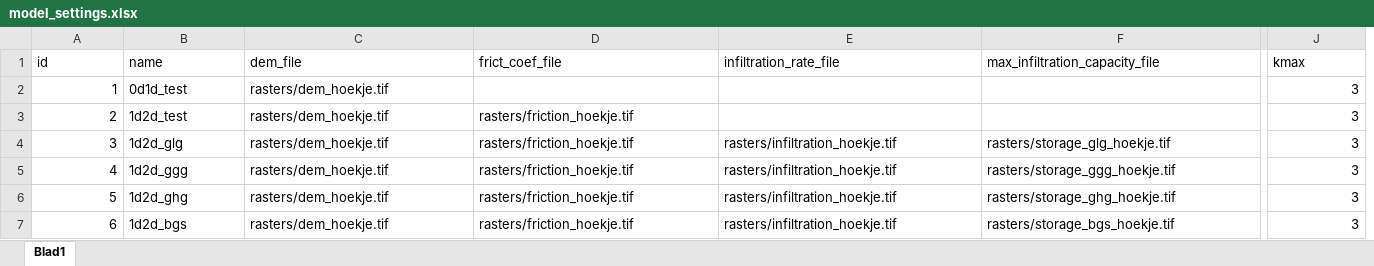
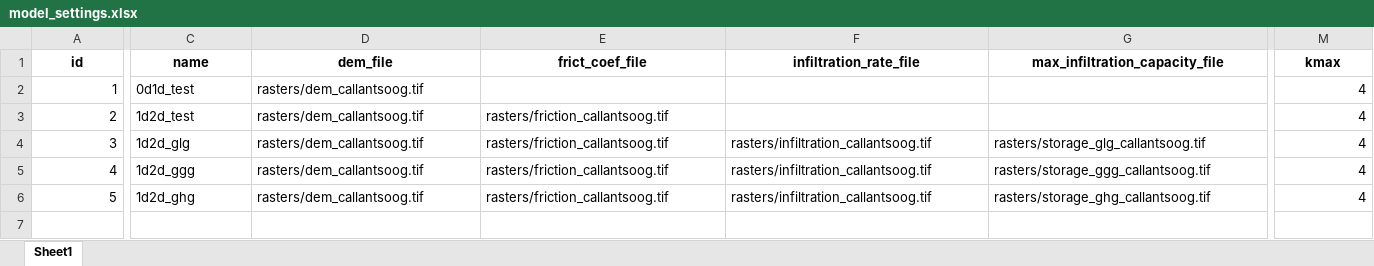
Before and after one commit to threedi/hhnk-threedi-tools, an Excel workbook: hhnk_threedi_tools/resources/model_settings.xlsx, sheet Sheet1, drawn as a sheet; only a part is shown, gaps mark what is left out; values as stored, in another font and other column widths than the file's, no borders; removed rows and columns are numbered as before the commit, all else as after; rows hold the shown columns only; the diff covers the shown part only; the diff names each change by its address in the sheet, - before the commit and + after, or states it on an @@ line.

Commit message:
Model splitter fix (#58)
* Update splitter

- revisie bij splitten en oploaden
- local revision sqlite ipv raster+sqlite
- 1 x 00_basis sqlite per revisie

* update_splitter_special_characters

* UUID first set up

* lizard v4 api compatible

* add custom extent option and resolution from dem

* resolution_view and fix time request

* update downloader version

* change imports to v4

* fix batch download 3di

* ThreeDiToolbox 2.5.4 deps

* api client back to 4.1.2

* UUID added to plugin

* Splitter update

- _call_threedi_api toegevoegd voor betere tracing
- organisation UUID als keuzoptie bij uploaden
- model_settings/default aangepast
- revisie management verbeteringen
*lokale split en upload revisie
* sqlite/settings/json worden meegenomen in revisie

* model_settings_update

* Update model_settings_default.xlsx

* Update model_settings_default.xlsx

* update modelsetting files

* print statements update

* fix modelsettings iniwlvl empty cols

* api

* review updates

* Delete rtest.orgs.py

* wait from rev to become valid

when creating a threedimodel

---------

Co-authored-by: Wietse van Gerwen <41104904+wvangerwen@users.noreply.github.com>

```diff
--- a/hhnk_threedi_tools/resources/model_settings.xlsx (sheet Sheet1)
+++ b/hhnk_threedi_tools/resources/model_settings.xlsx (sheet Sheet1)
-sheet tab: Blad1
+sheet tab: Sheet1
@@ A1 bold: off → on, alignment: left → center @@
@@ C1:G1 bold: off → on, alignment: left → center @@
@@ M1 bold: off → on, alignment: left → center @@
-D2:D6 (dem_file): rasters/dem_hoekje.tif
+D2:D6 (dem_file): rasters/dem_callantsoog.tif
-M2:M6 (kmax): 3
+M2:M6 (kmax): 4
-E3:E6 (frict_coef_file): rasters/friction_hoekje.tif
+E3:E6 (frict_coef_file): rasters/friction_callantsoog.tif
-F4:F6 (infiltration_rate_file): rasters/infiltration_hoekje.tif
+F4:F6 (infiltration_rate_file): rasters/infiltration_callantsoog.tif
-G4 (max_infiltration_capacity_file): rasters/storage_glg_hoekje.tif
+G4 (max_infiltration_capacity_file): rasters/storage_glg_callantsoog.tif
-G5 (max_infiltration_capacity_file): rasters/storage_ggg_hoekje.tif
+G5 (max_infiltration_capacity_file): rasters/storage_ggg_callantsoog.tif
-G6 (max_infiltration_capacity_file): rasters/storage_ghg_hoekje.tif
+G6 (max_infiltration_capacity_file): rasters/storage_ghg_callantsoog.tif
-row 7: 6 | 1d2d_bgs | rasters/dem_hoekje.tif | rasters/friction_hoekje.tif | rasters/infiltration_hoekje.tif | rasters/storage_bgs_hoekje.tif | 3
```
Also changed, not shown: 4 added columns and cell formats elsewhere in this sheet, hhnk_threedi_tools/resources/model_settings_default.xlsx, 4 other files.
